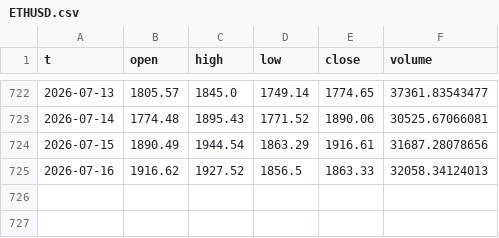
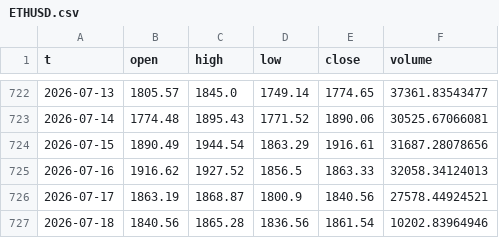
Before and after one commit to rparker1/strategy-dashboard, a CSV file: data/ETHUSD.csv, drawn as a sheet; only a part is shown, gaps mark what is left out.

```diff
--- a/data/ETHUSD.csv
+++ b/data/ETHUSD.csv
@@ -725 +725,3 @@ t,open,high,low,close,volume
 2026-07-16,1916.62,1927.52,1856.5,1863.33,32058.34124013
+2026-07-17,1863.19,1868.87,1800.9,1840.56,27578.44924521
+2026-07-18,1840.56,1865.28,1836.56,1861.54,10202.83964946
```
Also changed, not shown: data/BTCUSD.csv, data/SOLUSD.csv, 5 other files.
